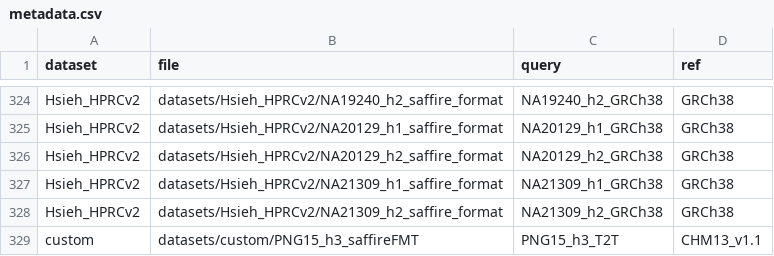
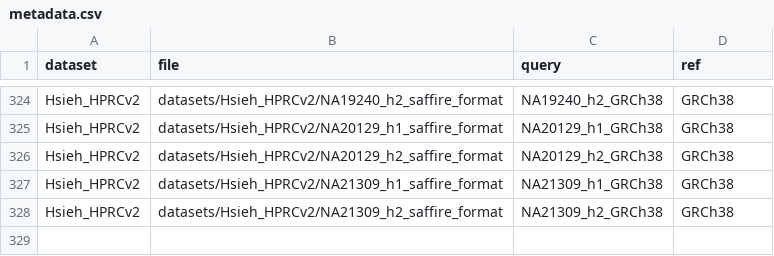
Before and after one commit to hsiehphLab/AutoSafFire, a CSV file: datasets/metadata.csv, drawn as a sheet; only a part is shown, gaps mark what is left out.

```diff
--- a/datasets/metadata.csv
+++ b/datasets/metadata.csv
@@ -328,2 +328 @@ Hsieh_HPRCv2,datasets/Hsieh_HPRCv2/NA21309_h1_saffire_format,NA21309_h1_GRCh38,G
 Hsieh_HPRCv2,datasets/Hsieh_HPRCv2/NA21309_h2_saffire_format,NA21309_h2_GRCh38,GRCh38
-custom,datasets/custom/PNG15_h3_saffireFMT,PNG15_h3_T2T,CHM13_v1.1
```
Also changed, not shown: 1 other file.
